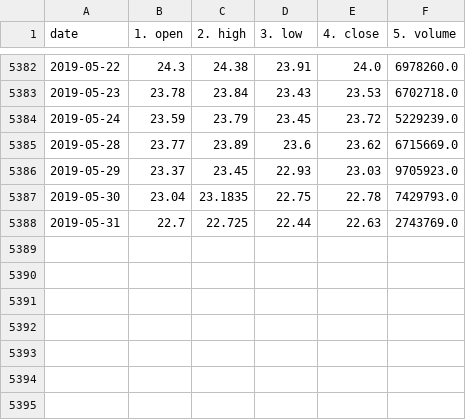
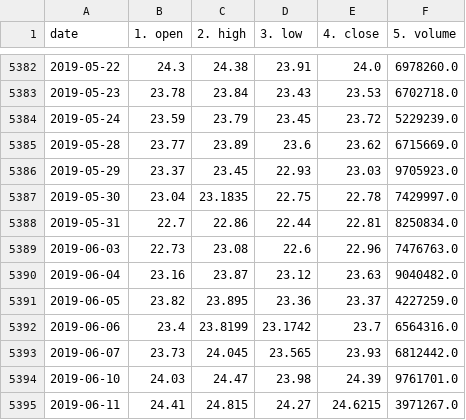
Before and after one commit to GaryZlobinskiy/Blazos, a CSV file: src/rnn_test/data/KR.csv, drawn as a sheet; only a part is shown, gaps mark what is left out.

```diff
--- a/src/rnn_test/data/KR.csv
+++ b/src/rnn_test/data/KR.csv
@@ -5386,3 +5386,10 @@ date,1. open,2. high,3. low,4. close,5. volume
 2019-05-29,23.37,23.45,22.93,23.03,9705923.0
-2019-05-30,23.04,23.1835,22.75,22.78,7429793.0
-2019-05-31,22.7,22.725,22.44,22.63,2743769.0
+2019-05-30,23.04,23.1835,22.75,22.78,7429997.0
+2019-05-31,22.7,22.86,22.44,22.81,8250834.0
+2019-06-03,22.73,23.08,22.6,22.96,7476763.0
+2019-06-04,23.16,23.87,23.12,23.63,9040482.0
+2019-06-05,23.82,23.895,23.36,23.37,4227259.0
+2019-06-06,23.4,23.8199,23.1742,23.7,6564316.0
+2019-06-07,23.73,24.045,23.565,23.93,6812442.0
+2019-06-10,24.03,24.47,23.98,24.39,9761701.0
+2019-06-11,24.41,24.815,24.27,24.6215,3971267.0
```
Also changed, not shown: src/rnn_test/data/BP.csv, src/rnn_test/data/TM.csv, 10 other files.
